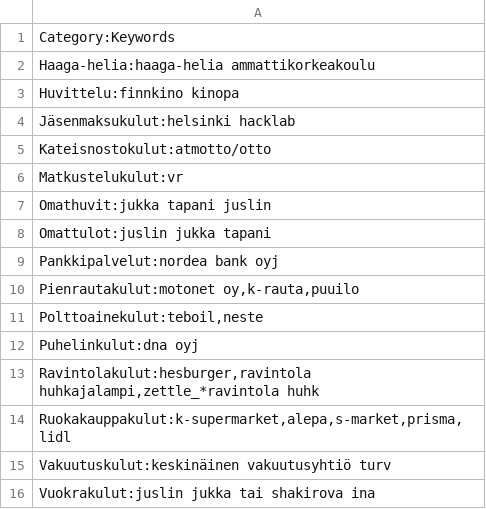
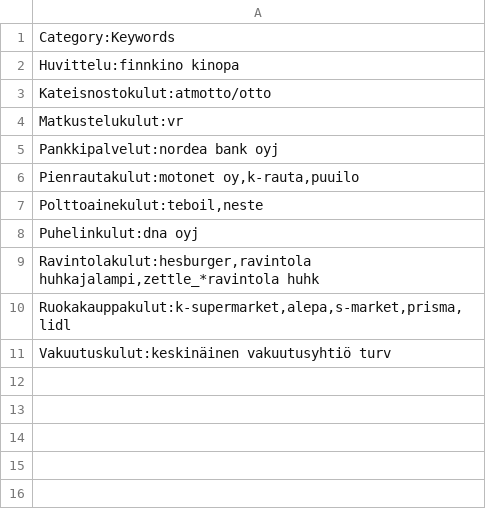
Before and after one commit to sericakitty/account-statement-analytics, a CSV file: CategoryKeywords.csv, drawn as a sheet; the diff names each change by its address in the sheet, - before the commit and + after, or states it on an @@ line.

Commit message:
update csv file

```diff
--- a/CategoryKeywords.csv
+++ b/CategoryKeywords.csv
-row 2: Haaga-helia:haaga-helia ammattikorkeakoulu
-row 4: Jäsenmaksukulut:helsinki hacklab
-row 7: Omathuvit:jukka tapani juslin
-row 8: Omattulot:juslin jukka tapani
-row 16: Vuokrakulut:juslin jukka tai shakirova ina
```
